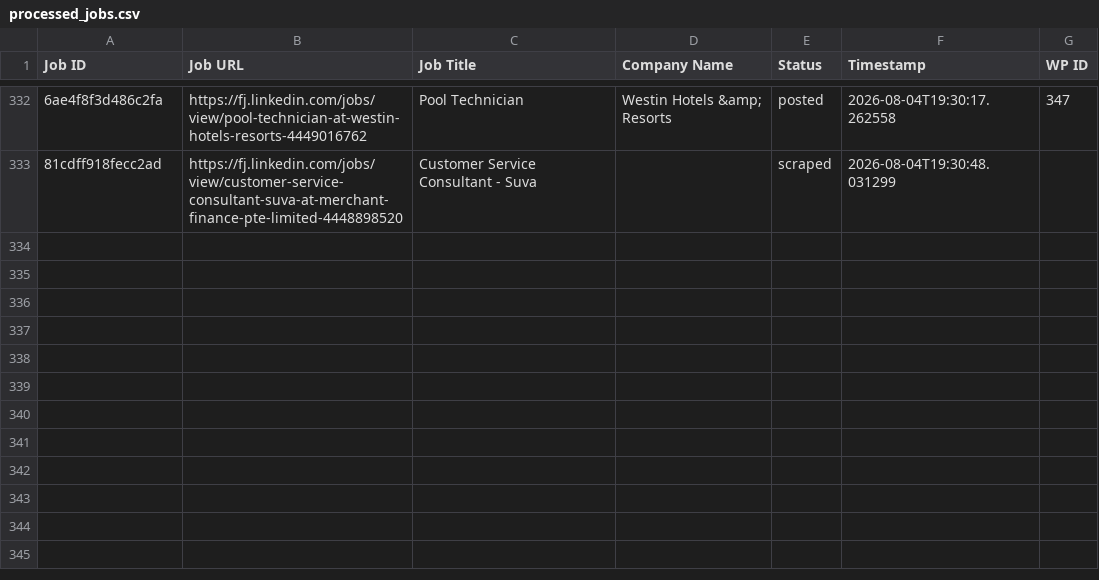
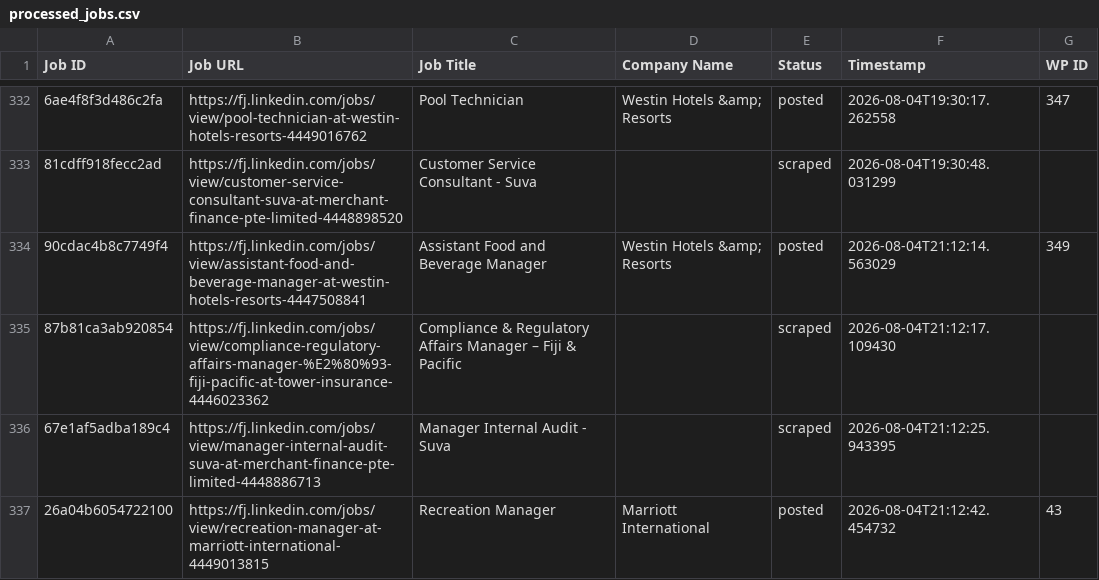
Before and after one commit to innovationinc2000/fj, a CSV file: processed_jobs.csv, drawn as a sheet; only a part is shown, gaps mark what is left out; the diff names each change by its address in the sheet, - before the commit and + after, or states it on an @@ line.

```diff
--- a/processed_jobs.csv
+++ b/processed_jobs.csv
+row 334: 90cdac4b8c7749f4 | https://fj.linkedin.com/jobs/view/assistant-food-and-beverage-manager-at-westin-hotels-resorts-4447508841 | Assistant Food and Beverage Manager | Westin Hotels &amp; Resorts | posted | 2026-08-04T21:12:14.563029 | 349
+row 335: 87b81ca3ab920854 | https://fj.linkedin.com/jobs/view/compliance-regulatory-affairs-manager-%E2%80%93-fiji-pacific-at-tower-insurance-4446023362 | Compliance & Regulatory Affairs Manager – Fiji & Pacific |  | scraped | 2026-08-04T21:12:17.109430
+row 336: 67e1af5adba189c4 | https://fj.linkedin.com/jobs/view/manager-internal-audit-suva-at-merchant-finance-pte-limited-4448886713 | Manager Internal Audit - Suva |  | scraped | 2026-08-04T21:12:25.943395
+row 337: 26a04b6054722100 | https://fj.linkedin.com/jobs/view/recreation-manager-at-marriott-international-4449013815 | Recreation Manager | Marriott International | posted | 2026-08-04T21:12:42.454732 | 43
```
